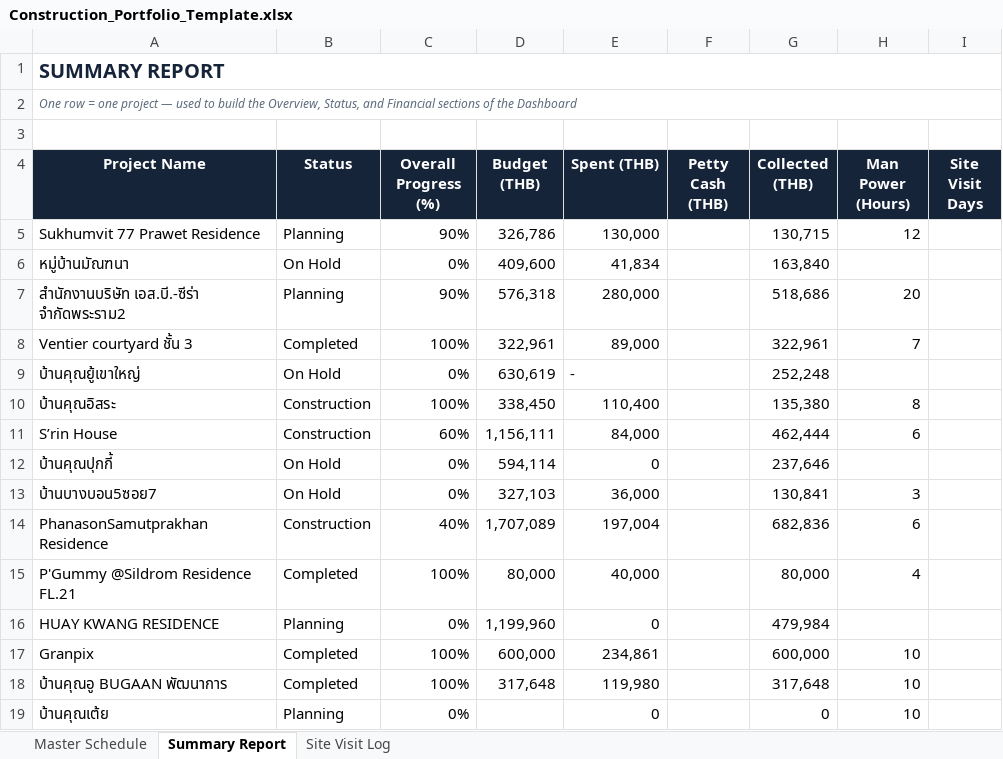
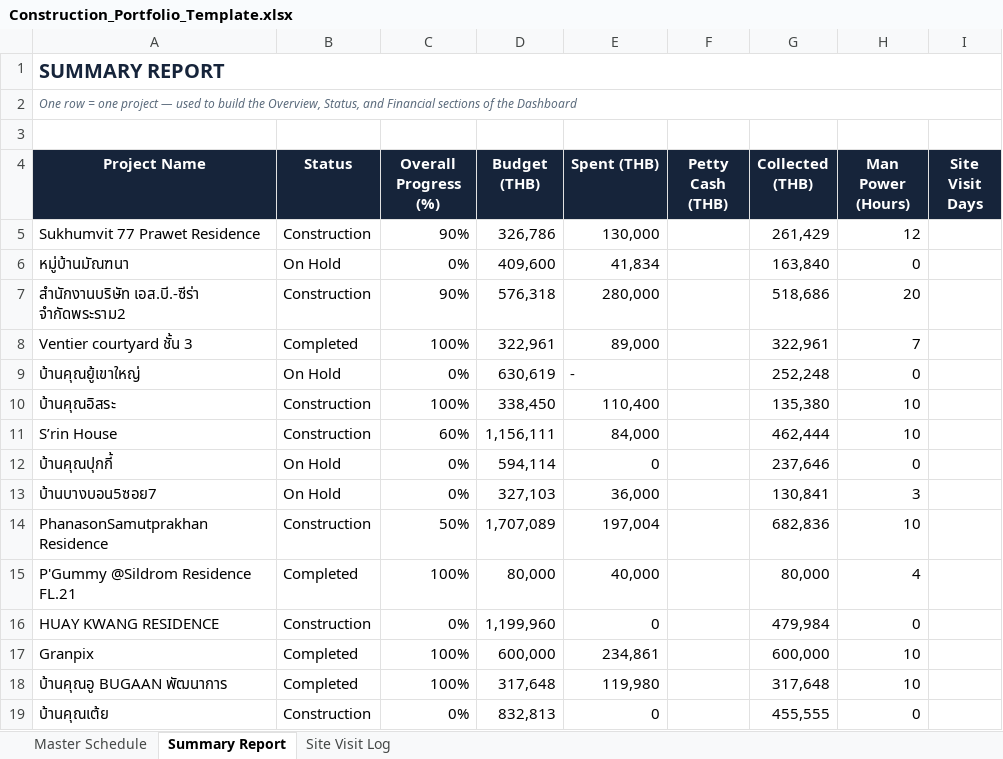
Before and after one commit to wyuwachotiphan-crypto/CM-Dashborad, an Excel workbook: Construction_Portfolio_Template.xlsx, sheet Summary Report, drawn as a sheet; only a part is shown; values as stored, in another font and other column widths than the file's, no borders; the diff names each change by its address in the sheet, - before the commit and + after, or states it on an @@ line.

Commit message:
Add files via upload

```diff
--- a/Construction_Portfolio_Template.xlsx (sheet Summary Report)
+++ b/Construction_Portfolio_Template.xlsx (sheet Summary Report)
-B5 (Status): Planning
+B5 (Status): Construction
-G5 (Collected (THB)): 130,715
+G5 (Collected (THB)): 261,429
-H6 (Man Power (Hours)): (empty)
+H6 (Man Power (Hours)): 0
-B7 (Status): Planning
+B7 (Status): Construction
-H9 (Man Power (Hours)): (empty)
+H9 (Man Power (Hours)): 0
-H10 (Man Power (Hours)): 8
+H10 (Man Power (Hours)): 10
-H11 (Man Power (Hours)): 6
+H11 (Man Power (Hours)): 10
-H12 (Man Power (Hours)): (empty)
+H12 (Man Power (Hours)): 0
-C14 (Overall Progress (%)): 40%
+C14 (Overall Progress (%)): 50%
-H14 (Man Power (Hours)): 6
+H14 (Man Power (Hours)): 10
-B16 (Status): Planning
+B16 (Status): Construction
-H16 (Man Power (Hours)): (empty)
+H16 (Man Power (Hours)): 0
-B19 (Status): Planning
+B19 (Status): Construction
-D19 (Budget (THB)): (empty)
+D19 (Budget (THB)): 832,813
-G19 (Collected (THB)): 0
+G19 (Collected (THB)): 455,555
-H19 (Man Power (Hours)): 10
+H19 (Man Power (Hours)): 0
```
Also changed, not shown: sheet Master Schedule.
